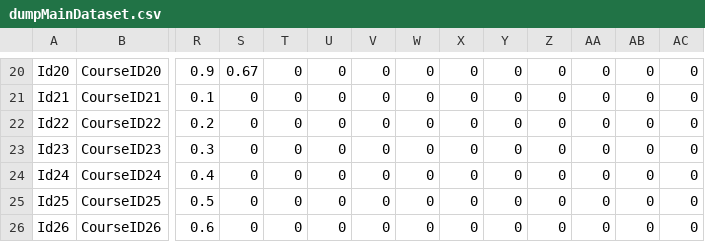
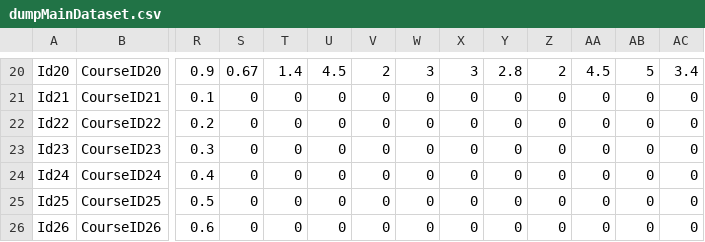
Before and after one commit to IU-Distinction-Project/Attainment-of-student-learning-outcomes-in-higher-education-, a CSV file: resources/dumpMainDataset.csv, drawn as a sheet; only a part is shown, gaps mark what is left out; the diff covers the shown part only; the diff names each change by its address in the sheet, - before the commit and + after, or states it on an @@ line.

```diff
--- a/resources/dumpMainDataset.csv
+++ b/resources/dumpMainDataset.csv
-T20: 0
+T20: 1.4
-U20: 0
+U20: 4.5
-V20: 0
+V20: 2
-W20: 0
+W20: 3
-X20: 0
+X20: 3
-Y20: 0
+Y20: 2.8
-Z20: 0
+Z20: 2
-AA20: 0
+AA20: 4.5
-AB20: 0
+AB20: 5
-AC20: 0
+AC20: 3.4
```
Also changed, not shown: 118 edited cells elsewhere in this file, resources/HybridRegressionPred.csv, resources/dumpColumnNames.csv, 4 other files.
